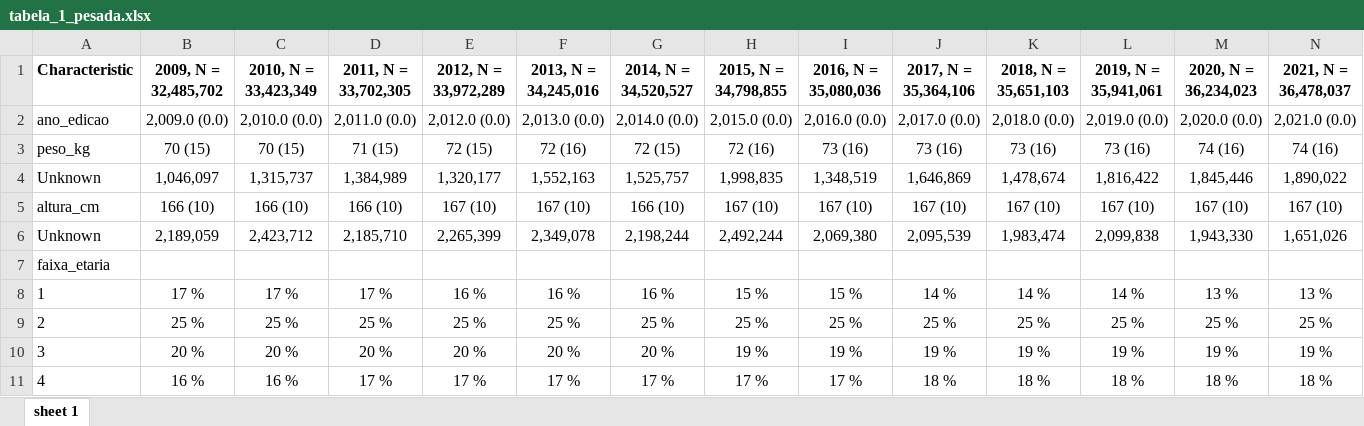
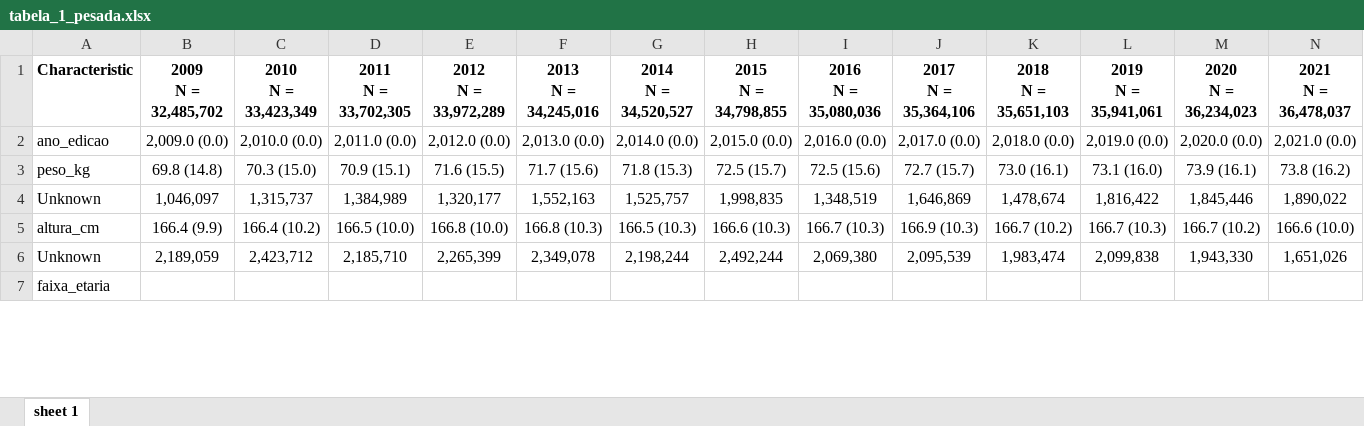
Before and after one commit to gp-esteves/Dados-VIGITEL, an Excel workbook: figuras/tabela_1_pesada.xlsx, sheet sheet 1, drawn as a sheet; only a part is shown; values as stored, in another font and other column widths than the file's, no borders; removed rows and columns are numbered as before the commit, all else as after; rows hold the shown columns only; ↵ is a line break in a cell; the diff covers the shown part only; the diff names each change by its address in the sheet, - before the commit and + after, or states it on an @@ line.

```diff
--- a/figuras/tabela_1_pesada.xlsx (sheet sheet 1)
+++ b/figuras/tabela_1_pesada.xlsx (sheet sheet 1)
-B1: 2009, N = 32,485,702
+B1: 2009 ↵ N = 32,485,702
-C1: 2010, N = 33,423,349
+C1: 2010 ↵ N = 33,423,349
-D1: 2011, N = 33,702,305
+D1: 2011 ↵ N = 33,702,305
-E1: 2012, N = 33,972,289
+E1: 2012 ↵ N = 33,972,289
-F1: 2013, N = 34,245,016
+F1: 2013 ↵ N = 34,245,016
-G1: 2014, N = 34,520,527
+G1: 2014 ↵ N = 34,520,527
-H1: 2015, N = 34,798,855
+H1: 2015 ↵ N = 34,798,855
-I1: 2016, N = 35,080,036
+I1: 2016 ↵ N = 35,080,036
-J1: 2017, N = 35,364,106
+J1: 2017 ↵ N = 35,364,106
-K1: 2018, N = 35,651,103
+K1: 2018 ↵ N = 35,651,103
-L1: 2019, N = 35,941,061
+L1: 2019 ↵ N = 35,941,061
-M1: 2020, N = 36,234,023
+M1: 2020 ↵ N = 36,234,023
-N1: 2021, N = 36,478,037
+N1: 2021 ↵ N = 36,478,037
-B3 (2009 N = 32,485,702): 70 (15)
+B3 (2009 N = 32,485,702): 69.8 (14.8)
-C3 (2010 N = 33,423,349): 70 (15)
+C3 (2010 N = 33,423,349): 70.3 (15.0)
-D3 (2011 N = 33,702,305): 71 (15)
+D3 (2011 N = 33,702,305): 70.9 (15.1)
-E3 (2012 N = 33,972,289): 72 (15)
+E3 (2012 N = 33,972,289): 71.6 (15.5)
-F3 (2013 N = 34,245,016): 72 (16)
+F3 (2013 N = 34,245,016): 71.7 (15.6)
-G3 (2014 N = 34,520,527): 72 (15)
+G3 (2014 N = 34,520,527): 71.8 (15.3)
-H3 (2015 N = 34,798,855): 72 (16)
+H3 (2015 N = 34,798,855): 72.5 (15.7)
-I3 (2016 N = 35,080,036): 73 (16)
+I3 (2016 N = 35,080,036): 72.5 (15.6)
-J3 (2017 N = 35,364,106): 73 (16)
+J3 (2017 N = 35,364,106): 72.7 (15.7)
-K3 (2018 N = 35,651,103): 73 (16)
+K3 (2018 N = 35,651,103): 73.0 (16.1)
-L3 (2019 N = 35,941,061): 73 (16)
+L3 (2019 N = 35,941,061): 73.1 (16.0)
-M3 (2020 N = 36,234,023): 74 (16)
+M3 (2020 N = 36,234,023): 73.9 (16.1)
-N3 (2021 N = 36,478,037): 74 (16)
+N3 (2021 N = 36,478,037): 73.8 (16.2)
-B5 (2009 N = 32,485,702): 166 (10)
+B5 (2009 N = 32,485,702): 166.4 (9.9)
-C5 (2010 N = 33,423,349): 166 (10)
+C5 (2010 N = 33,423,349): 166.4 (10.2)
-D5 (2011 N = 33,702,305): 166 (10)
+D5 (2011 N = 33,702,305): 166.5 (10.0)
-E5 (2012 N = 33,972,289): 167 (10)
+E5 (2012 N = 33,972,289): 166.8 (10.0)
-F5 (2013 N = 34,245,016): 167 (10)
+F5 (2013 N = 34,245,016): 166.8 (10.3)
-G5 (2014 N = 34,520,527): 166 (10)
+G5 (2014 N = 34,520,527): 166.5 (10.3)
-H5 (2015 N = 34,798,855): 167 (10)
+H5 (2015 N = 34,798,855): 166.6 (10.3)
-I5 (2016 N = 35,080,036): 167 (10)
+I5 (2016 N = 35,080,036): 166.7 (10.3)
-J5 (2017 N = 35,364,106): 167 (10)
+J5 (2017 N = 35,364,106): 166.9 (10.3)
-K5 (2018 N = 35,651,103): 167 (10)
+K5 (2018 N = 35,651,103): 166.7 (10.2)
-L5 (2019 N = 35,941,061): 167 (10)
+L5 (2019 N = 35,941,061): 166.7 (10.3)
-M5 (2020 N = 36,234,023): 167 (10)
+M5 (2020 N = 36,234,023): 166.7 (10.2)
-N5 (2021 N = 36,478,037): 167 (10)
+N5 (2021 N = 36,478,037): 166.6 (10.0)
-row 8: 1 | 17 % | 17 % | 17 % | 16 % | 16 % | 16 % | 15 % | 15 % | 14 % | 14 % | 14 % | 13 % | 13 %
-row 9: 2 | 25 % | 25 % | 25 % | 25 % | 25 % | 25 % | 25 % | 25 % | 25 % | 25 % | 25 % | 25 % | 25 %
-row 10: 3 | 20 % | 20 % | 20 % | 20 % | 20 % | 20 % | 19 % | 19 % | 19 % | 19 % | 19 % | 19 % | 19 %
-row 11: 4 | 16 % | 16 % | 17 % | 17 % | 17 % | 17 % | 17 % | 17 % | 18 % | 18 % | 18 % | 18 % | 18 %
```
Also changed, not shown: 58 added rows, 54 removed rows and 74 edited cells elsewhere in this sheet, figuras/cor_props.xlsx, figuras/escolaridade_props.xlsx, 22 other files.
